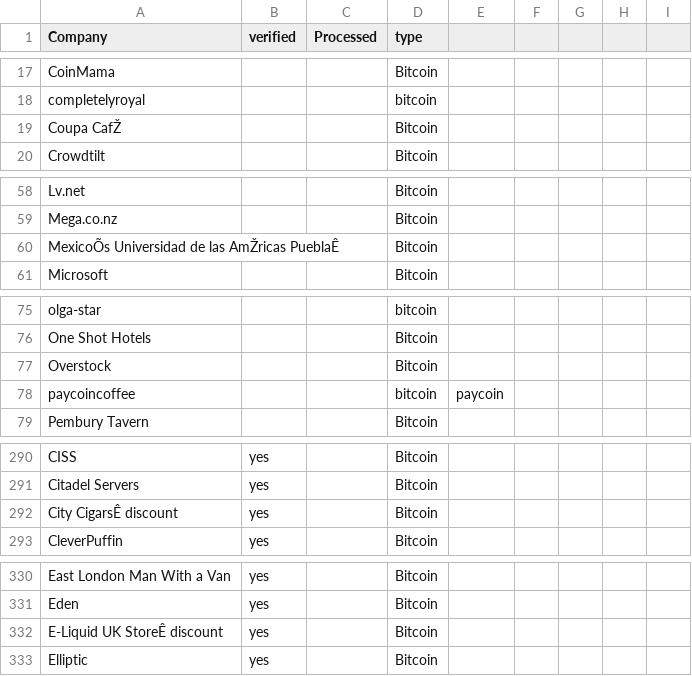
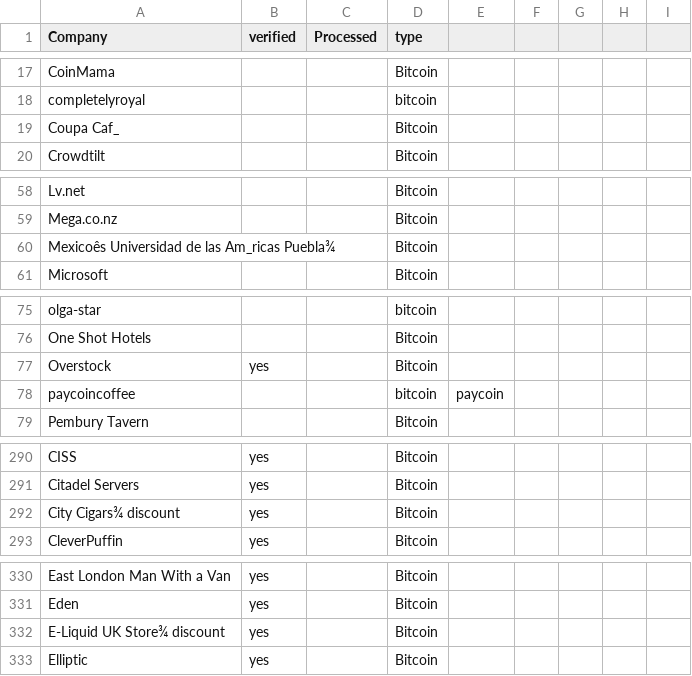
Before and after one commit to itsabhinaya/itsabhinaya.github.io, a CSV file: crypto/crypto.csv, drawn as a sheet; only a part is shown, gaps mark what is left out; the diff covers the shown part only.

Commit message:
verified

```diff
--- a/crypto/crypto.csv
+++ b/crypto/crypto.csv
@@ -18,3 +18,3 @@ CoinMama,,,Bitcoin,,,,,
 completelyroyal,,,bitcoin,,,,,
-Coupa CafŽ,,,Bitcoin,,,,,
+Coupa Caf_,,,Bitcoin,,,,,
 Crowdtilt,,,Bitcoin,,,,,
@@ -59,3 +59,3 @@ Lv.net,,,Bitcoin,,,,,
 Mega.co.nz,,,Bitcoin,,,,,
-MexicoÕs Universidad de las AmŽricas PueblaÊ,,,Bitcoin,,,,,
+Mexicoês Universidad de las Am_ricas Puebla¾,,,Bitcoin,,,,,
 Microsoft,,,Bitcoin,,,,,
@@ -76,3 +76,3 @@ olga-star,,,bitcoin,,,,,
 One Shot Hotels,,,Bitcoin,,,,,
-Overstock,,,Bitcoin,,,,,
+Overstock,yes,,Bitcoin,,,,,
 paycoincoffee,,,bitcoin,paycoin,,,,
@@ -291,3 +291,3 @@ CISS,yes,,Bitcoin,,,,,
 Citadel Servers,yes,,Bitcoin,,,,,
-City CigarsÊ discount,yes,,Bitcoin,,,,,
+City Cigars¾ discount,yes,,Bitcoin,,,,,
 CleverPuffin,yes,,Bitcoin,,,,,
@@ -331,3 +331,3 @@ East London Man With a Van,yes,,Bitcoin,,,,,
 Eden,yes,,Bitcoin,,,,,
-E-Liquid UK StoreÊ discount,yes,,Bitcoin,,,,,
+E-Liquid UK Store¾ discount,yes,,Bitcoin,,,,,
 Elliptic,yes,,Bitcoin,,,,,
```
Also changed, not shown: 26 edited cells elsewhere in this file, 1 other file.
